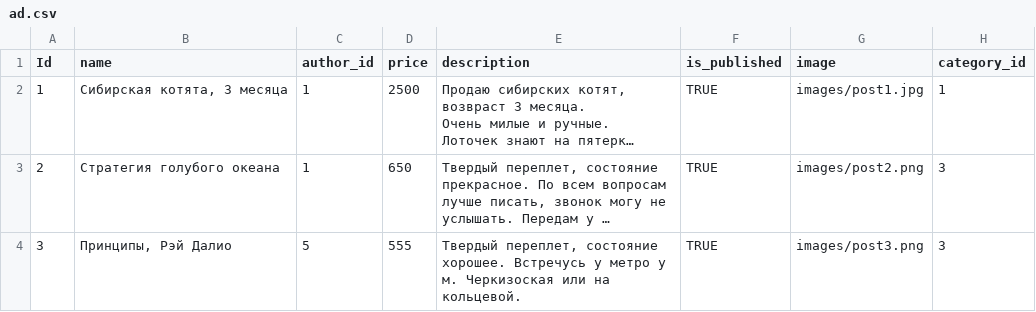
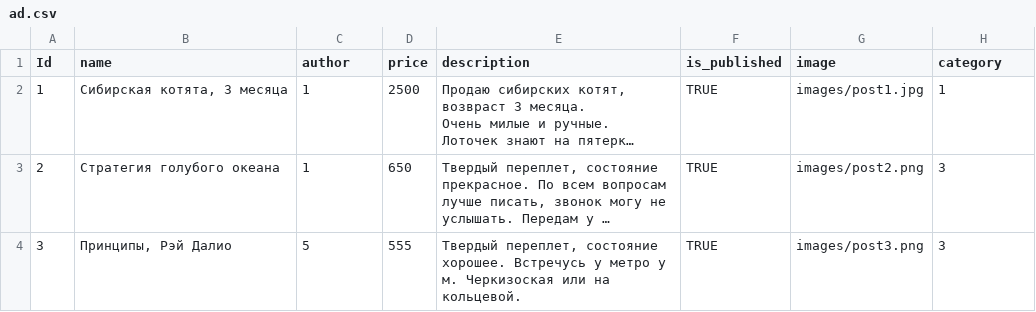
Before and after one commit to CaHbIch/hw28_django_postgres, a CSV file: ads/datasets/ad.csv, drawn as a sheet; only a part is shown; long unchanged cells end in …; the diff names each change by its address in the sheet, - before the commit and + after, or states it on an @@ line.

```diff
--- a/ads/datasets/ad.csv
+++ b/ads/datasets/ad.csv
-C1: author_id
+C1: author
-H1: category_id
+H1: category
```
Also changed, not shown: ads/datasets/user.csv, 6 other files.
